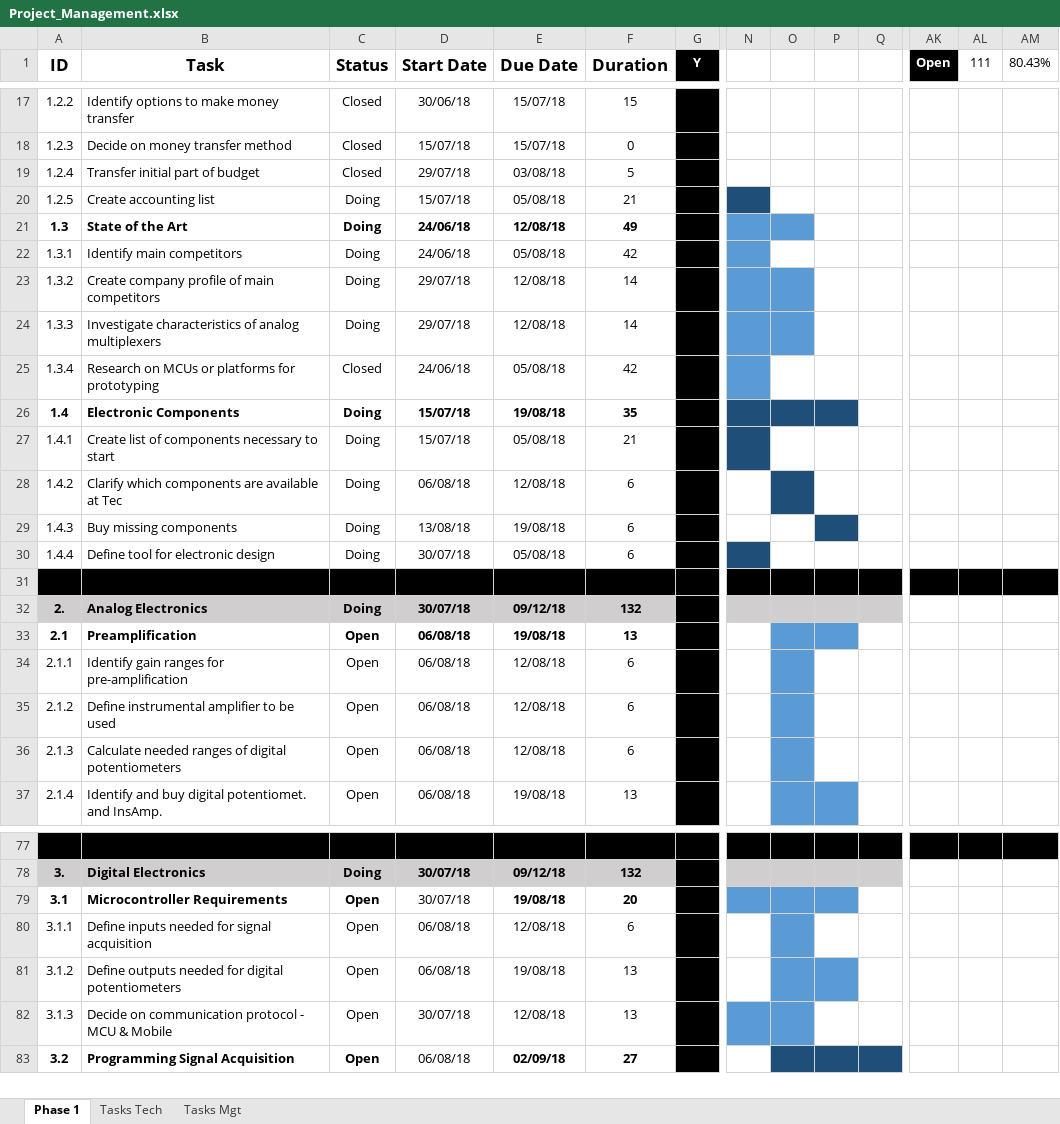
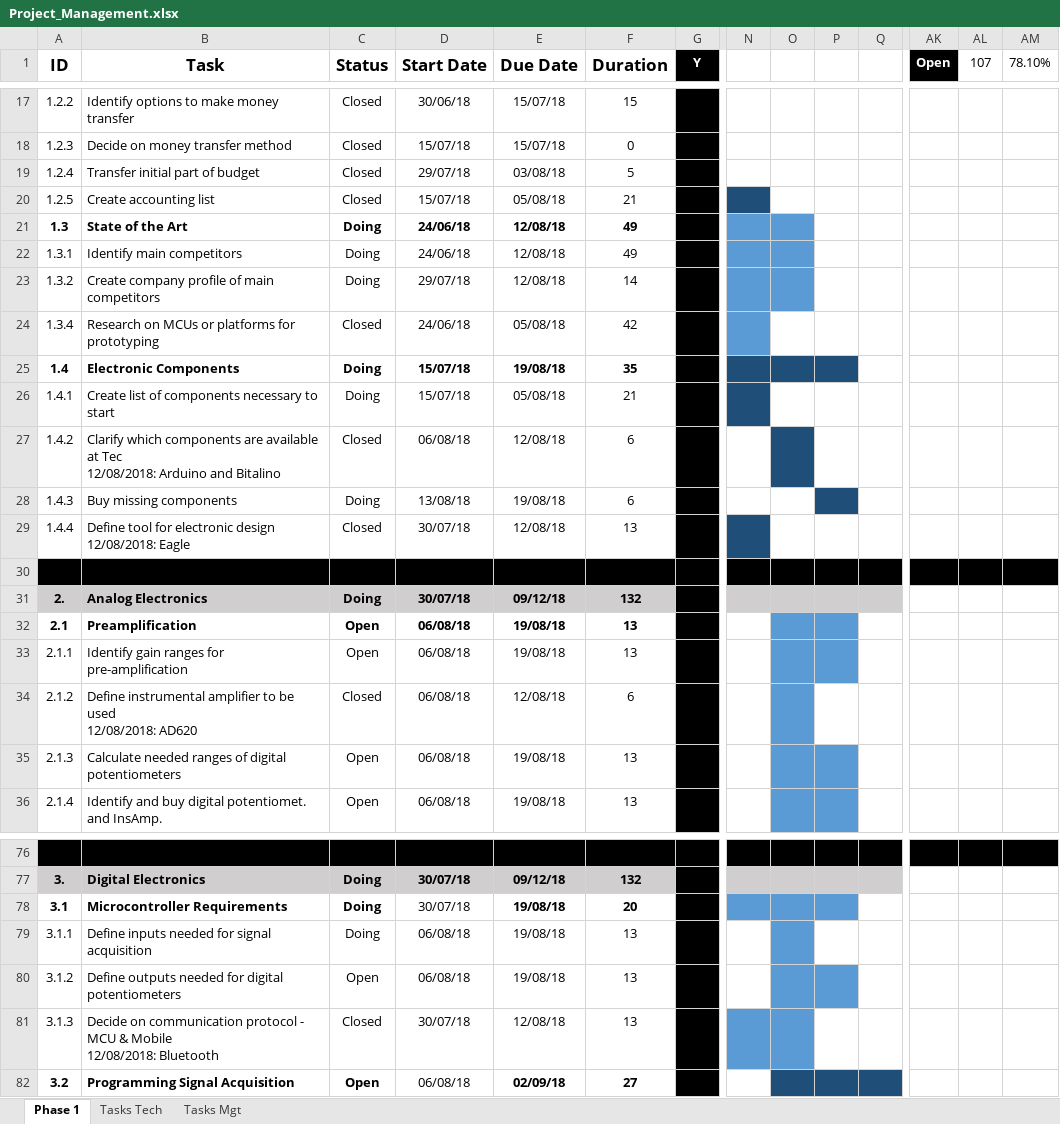
Before and after one commit to EduardoLAV/Biosignals, an Excel workbook: Project_Management.xlsx, sheet Phase 1, drawn as a sheet; only a part is shown, gaps mark what is left out; values as stored, in another font and other column widths than the file's, no borders; charts and pictures and conditional formats not drawn; removed rows and columns are numbered as before the commit, all else as after; rows hold the shown columns only; ↵ is a line break in a cell; the diff covers the shown part only; the diff names each change by its address in the sheet, - before the commit and + after, or states it on an @@ line.

Commit message:
Update after meeting 12.08.2018
Update topics after weekly meeting

```diff
--- a/Project_Management.xlsx (sheet Phase 1)
+++ b/Project_Management.xlsx (sheet Phase 1)
-AL1: 111
+AL1: 107
-AM1: 80.43%
+AM1: 78.10%
-C20 (Status): Doing
+C20 (Status): Closed
-E22 (Due Date): 05/08/18
+E22 (Due Date): 12/08/18
-F22 (Duration): 42
+F22 (Duration): 49
-O22 fill: none
+O22 fill: #5B9BD5
-row 24: 1.3.3 | Investigate characteristics of analog multiplexers | Doing | 29/07/18 | 12/08/18 | 14
-B27 (Task): …at Tec
+B27 (Task): …at Tec ↵ 12/08/2018: Arduino and Bitalino
-C27 (Status): Doing
+C27 (Status): Closed
-B29 (Task): Define tool for electronic design
+B29 (Task): Define tool for electronic design ↵ 12/08/2018: Eagle
-C29 (Status): Doing
+C29 (Status): Closed
-E29 (Due Date): 05/08/18
+E29 (Due Date): 12/08/18
-F29 (Duration): 6
+F29 (Duration): 13
-E33 (Due Date): 12/08/18
+E33 (Due Date): 19/08/18
-F33 (Duration): 6
+F33 (Duration): 13
-P33 fill: none
+P33 fill: #5B9BD5
-B34 (Task): …be used
+B34 (Task): …be used ↵ 12/08/2018: AD620
-C34 (Status): Open
+C34 (Status): Closed
-E35 (Due Date): 12/08/18
+E35 (Due Date): 19/08/18
-F35 (Duration): 6
+F35 (Duration): 13
-P35 fill: none
+P35 fill: #5B9BD5
-C78:C79 (Status): Open
+C78:C79 (Status): Doing
-E79 (Due Date): 12/08/18
+E79 (Due Date): 19/08/18
-F79 (Duration): 6
+F79 (Duration): 13
-B81 (Task): …& Mobile
+B81 (Task): …& Mobile ↵ 12/08/2018: Bluetooth
-C81 (Status): Open
+C81 (Status): Closed
```
Also changed, not shown: 8 edited cells and cell formats elsewhere in this sheet, formulas that keep their value, charts or pictures.
